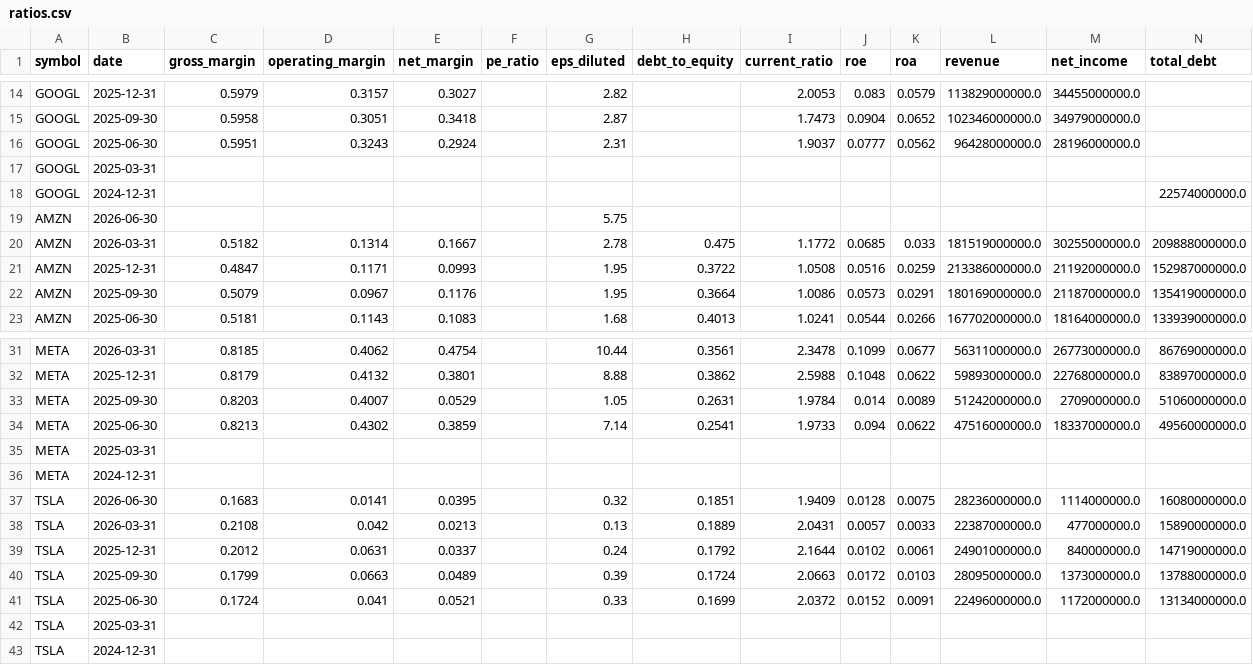
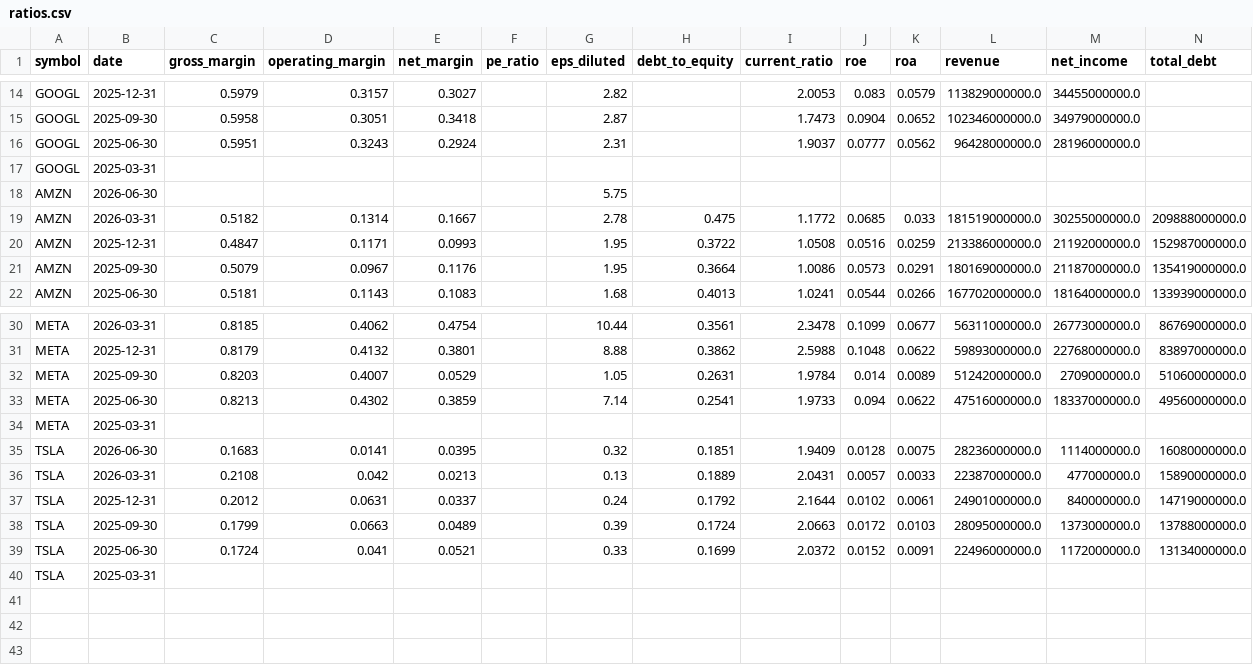
Before and after one commit to altonbot42/magnificent7-dashboard, a CSV file: data/csv/ratios.csv, drawn as a sheet; only a part is shown, gaps mark what is left out; rows hold the shown columns only; the diff names each change by its address in the sheet, - before the commit and + after, or states it on an @@ line.

```diff
--- a/data/csv/ratios.csv
+++ b/data/csv/ratios.csv
-row 18: GOOGL | 2024-12-31 |  |  |  |  |  |  |  |  |  |  |  | 22574000000.0
-row 36: META | 2024-12-31
-row 43: TSLA | 2024-12-31
```
Also changed, not shown: data/csv/balance_sheet.csv, data/csv/income_statement.csv.
